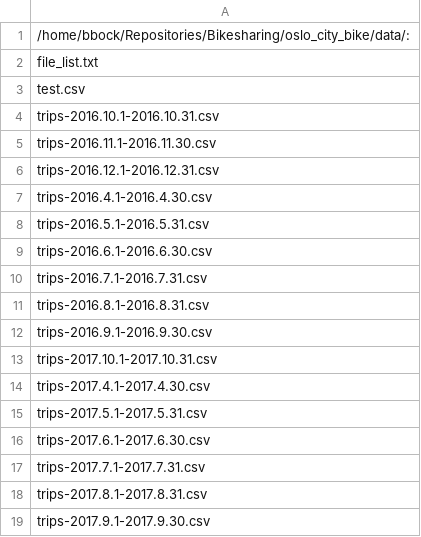
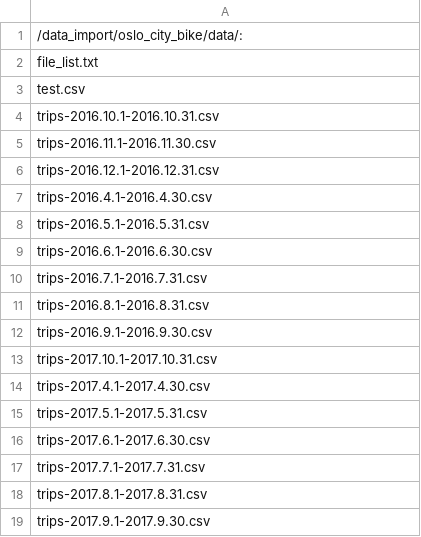
Before and after one commit to InnoZ/Bikesharing, a CSV file: data_import/oslo_city_bike/filenames.csv (was oslo_city_bike/filenames.csv), drawn as a sheet.

```diff
--- a/oslo_city_bike/filenames.csv
+++ b/data_import/oslo_city_bike/filenames.csv
@@ -1,2 +1,2 @@
-/home/bbock/Repositories/Bikesharing/oslo_city_bike/data/:
+/data_import/oslo_city_bike/data/:
 file_list.txt
```
Also changed, not shown: data_import/capital_bikeshare/filenames.csv, 55 other files.
